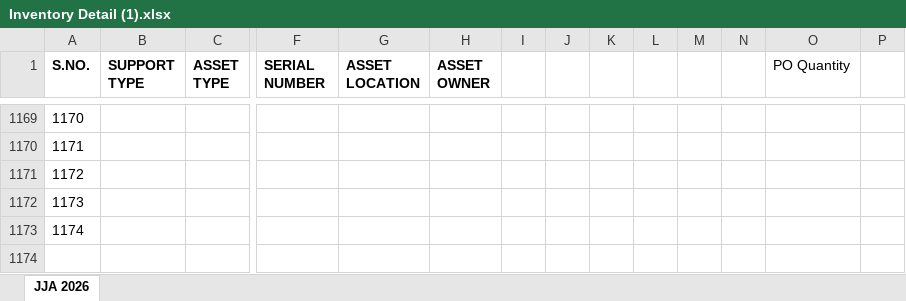
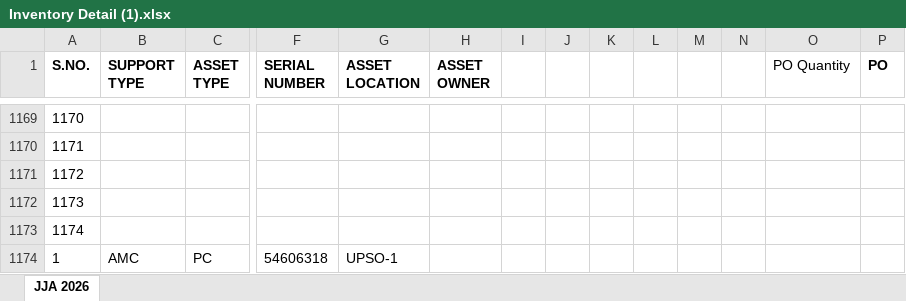
Before and after one commit to hannahahmad/Inventory-management-, an Excel workbook: Inventory Detail (1).xlsx, sheet JJA 2026, drawn as a sheet; only a part is shown, gaps mark what is left out; values as stored, in another font and other column widths than the file's, no borders; conditional formats not drawn; rows hold the shown columns only; the diff names each change by its address in the sheet, - before the commit and + after, or states it on an @@ line.

```diff
--- a/Inventory Detail (1).xlsx (sheet JJA 2026)
+++ b/Inventory Detail (1).xlsx (sheet JJA 2026)
-P1: (empty)
+P1: PO
+row 1174: 1 | AMC | PC | 54606318 | UPSO-1
```
Also changed, not shown: 4 other files.
